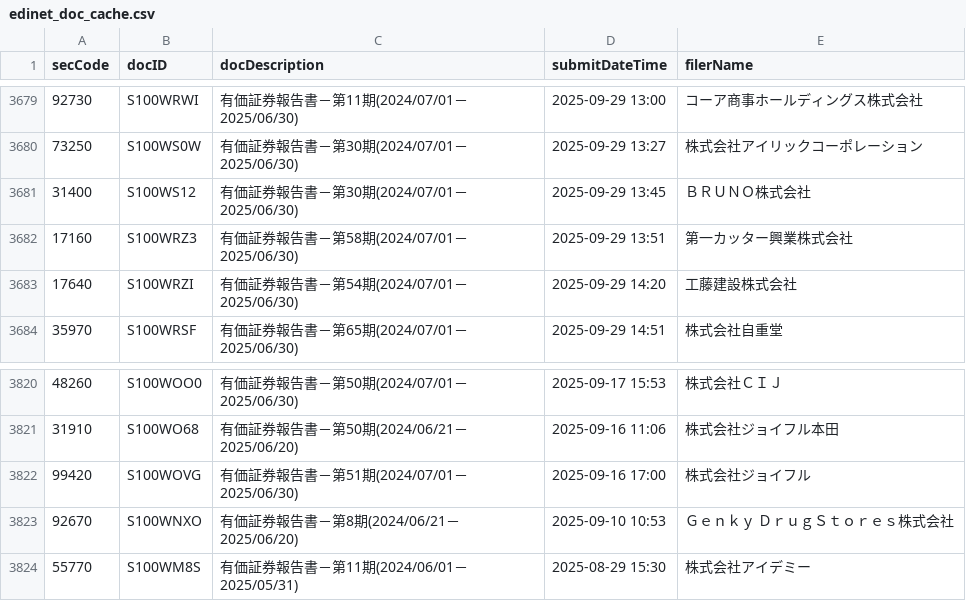
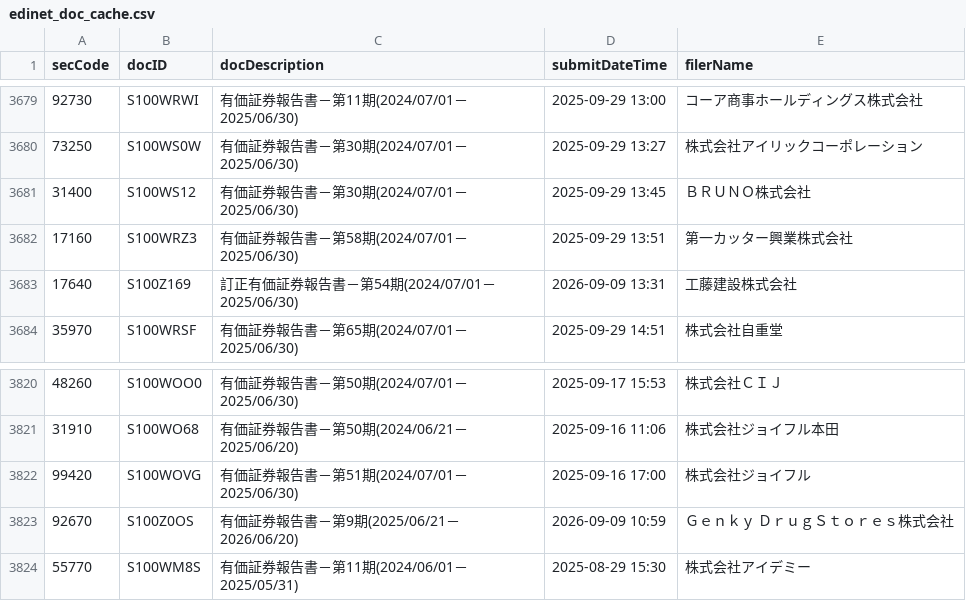
Before and after one commit to gworksandco/netcash-screener, a CSV file: data/edinet_doc_cache.csv, drawn as a sheet; only a part is shown, gaps mark what is left out; the diff covers the shown part only.

```diff
--- a/data/edinet_doc_cache.csv
+++ b/data/edinet_doc_cache.csv
@@ -3682,3 +3682,3 @@
 17160,S100WRZ3,有価証券報告書－第58期(2024/07/01－2025/06/30),2025-09-29 13:51,第一カッター興業株式会社
-17640,S100WRZI,有価証券報告書－第54期(2024/07/01－2025/06/30),2025-09-29 14:20,工藤建設株式会社
+17640,S100Z169,訂正有価証券報告書－第54期(2024/07/01－2025/06/30),2026-09-09 13:31,工藤建設株式会社
 35970,S100WRSF,有価証券報告書－第65期(2024/07/01－2025/06/30),2025-09-29 14:51,株式会社自重堂
@@ -3822,3 +3822,3 @@
 99420,S100WOVG,有価証券報告書－第51期(2024/07/01－2025/06/30),2025-09-16 17:00,株式会社ジョイフル
-92670,S100WNXO,有価証券報告書－第8期(2024/06/21－2025/06/20),2025-09-10 10:53,Ｇｅｎｋｙ　ＤｒｕｇＳｔｏｒｅｓ株式会社
+92670,S100Z0OS,有価証券報告書－第9期(2025/06/21－2026/06/20),2026-09-09 10:59,Ｇｅｎｋｙ　ＤｒｕｇＳｔｏｒｅｓ株式会社
 55770,S100WM8S,有価証券報告書－第11期(2024/06/01－2025/05/31),2025-08-29 15:30,株式会社アイデミー
```
Also changed, not shown: 1 added row and 12 edited cells elsewhere in this file, data/edinet_financials.csv.
